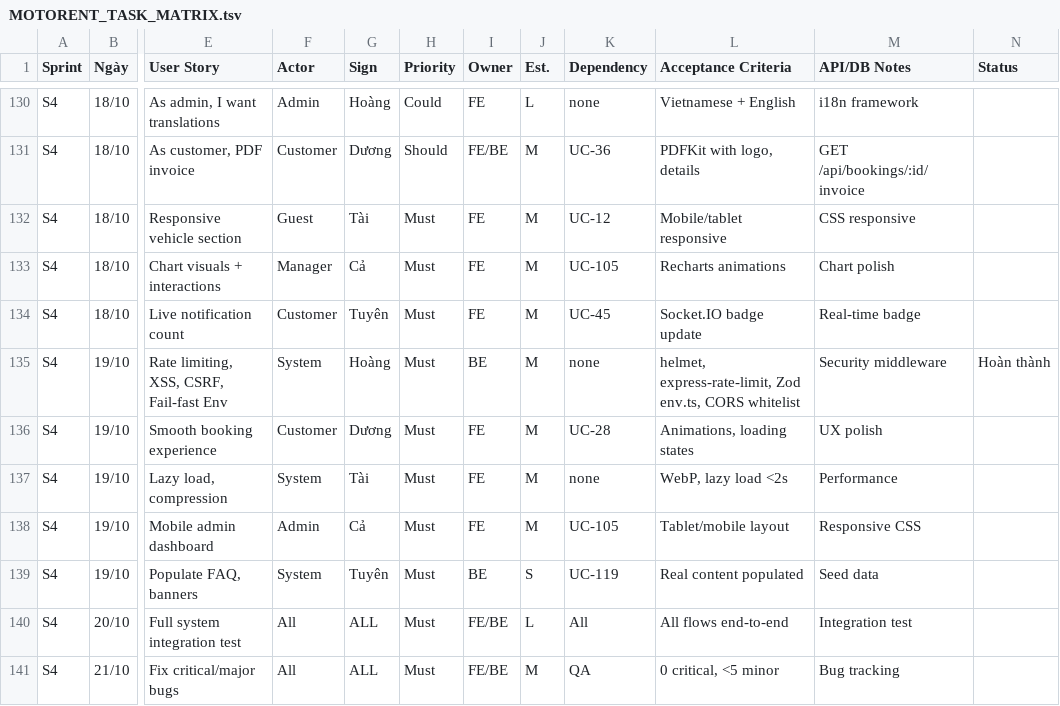
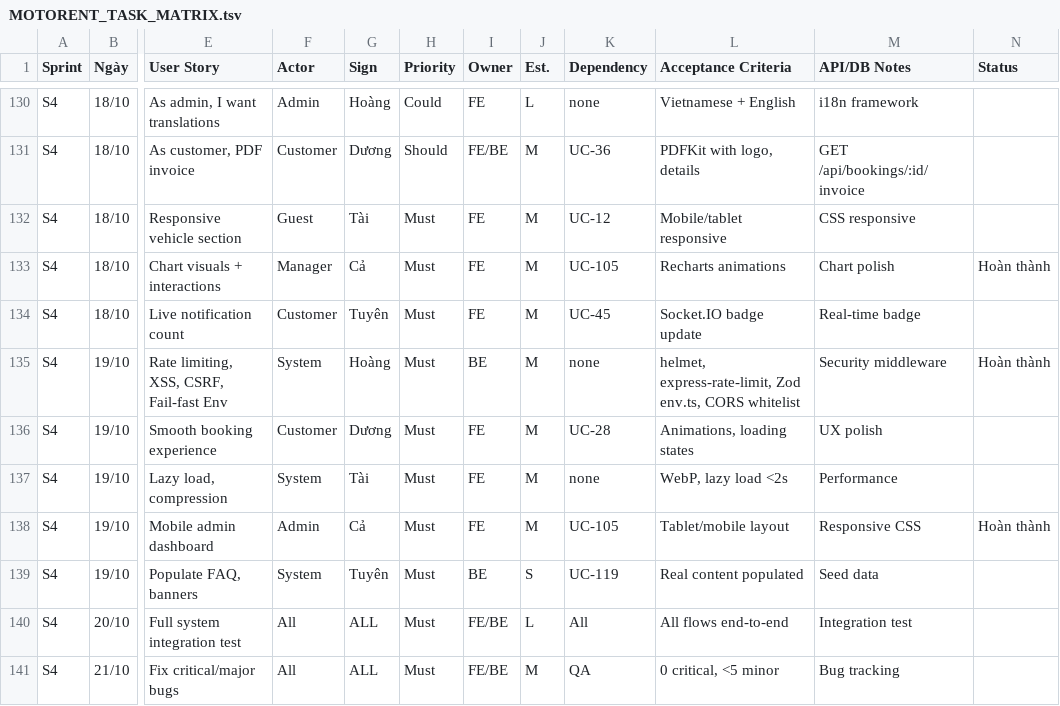
Before and after one commit to Hoang-124/Motorent, a TSV file: docs/MOTORENT_TASK_MATRIX.tsv, drawn as a sheet; only a part is shown, gaps mark what is left out; the diff names each change by its address in the sheet, - before the commit and + after, or states it on an @@ line.

```diff
--- a/docs/MOTORENT_TASK_MATRIX.tsv
+++ b/docs/MOTORENT_TASK_MATRIX.tsv
-N133 (Status): (empty)
+N133 (Status): Hoàn thành
-N138 (Status): (empty)
+N138 (Status): Hoàn thành
```
Also changed, not shown: 5 other files.
